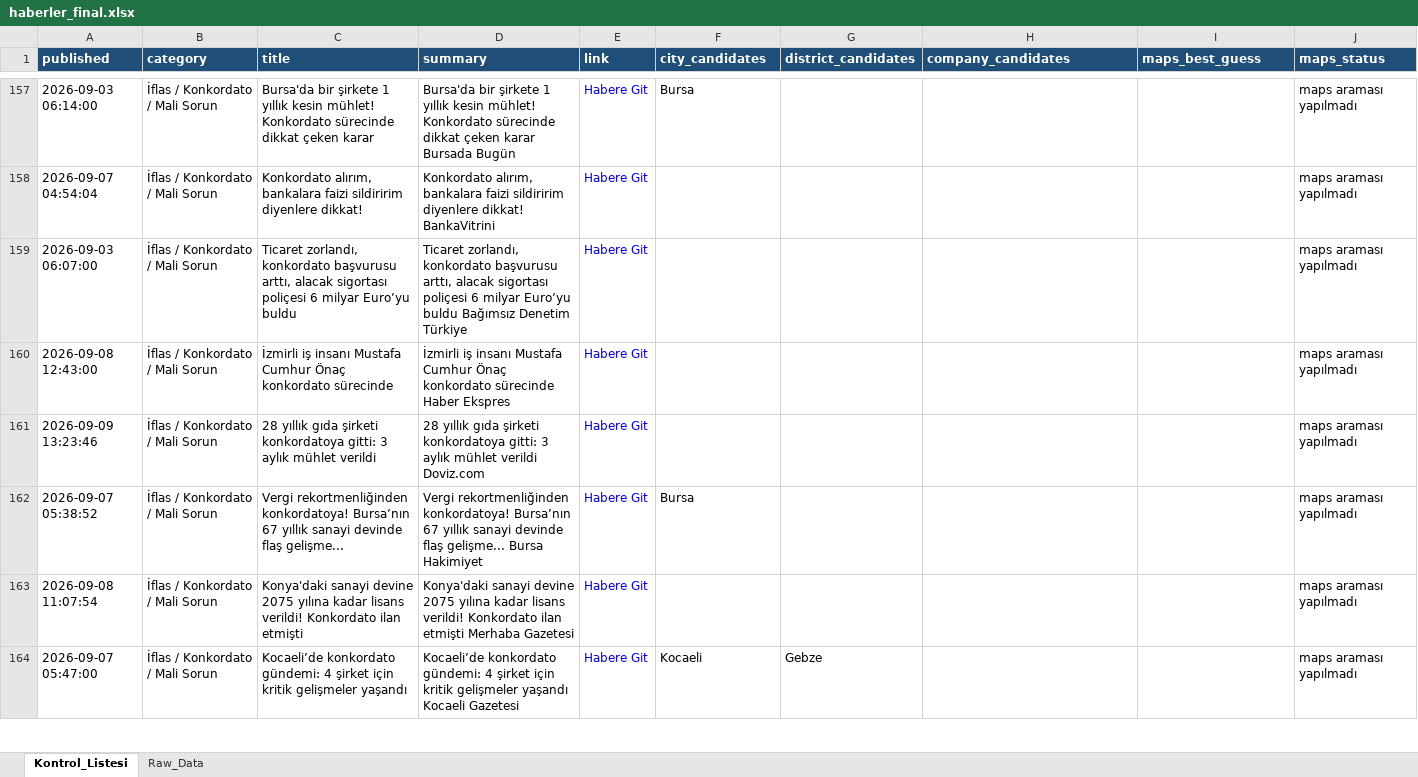
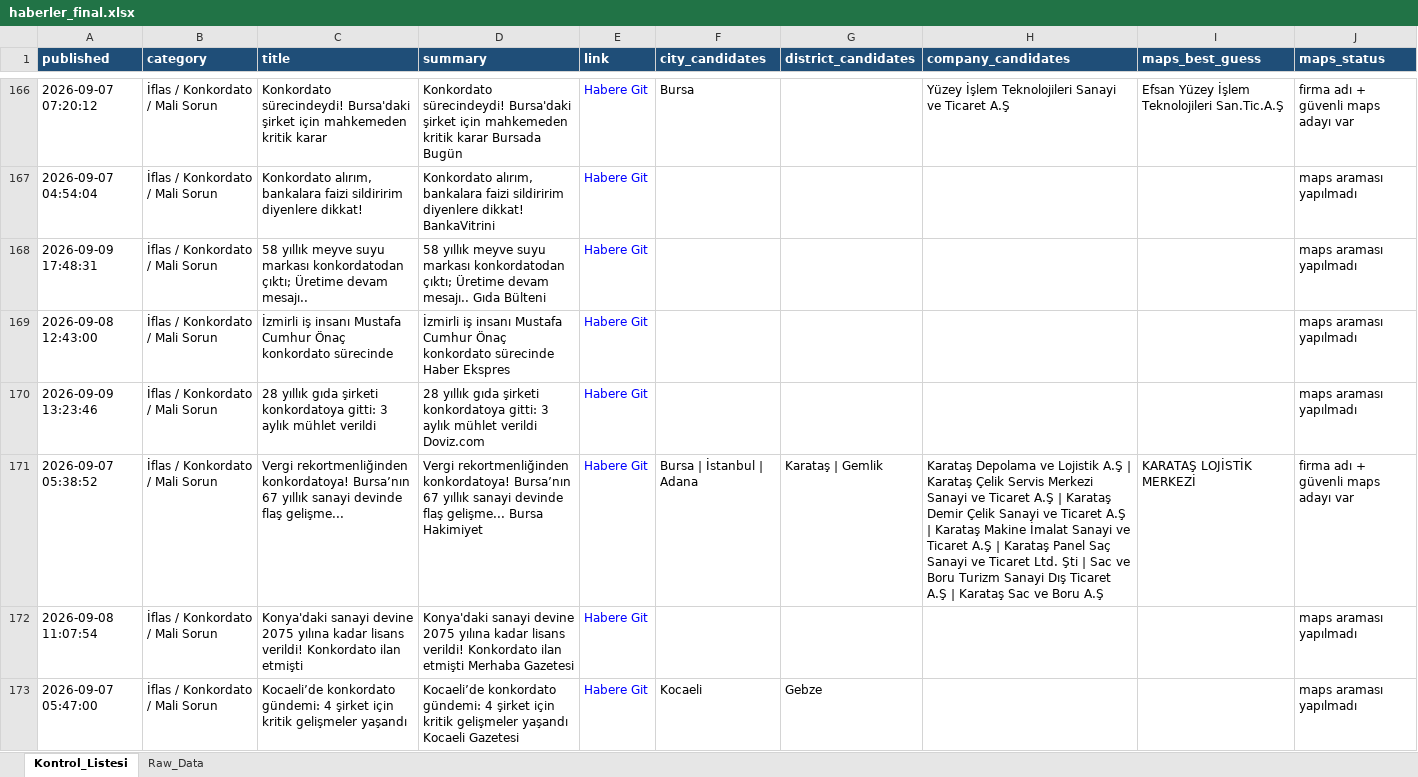
Before and after one commit to MuhammedMustafaSungur/haber-risk-monitor, an Excel workbook: data/haberler_final.xlsx, sheet Kontrol_Listesi, drawn as a sheet; only a part is shown, gaps mark what is left out; values as stored, in another font and other column widths than the file's, no borders; addresses are those after the commit; the diff covers the shown part only; the diff names each change by its address in the sheet, - before the commit and + after, or states it on an @@ line.

```diff
--- a/data/haberler_final.xlsx (sheet Kontrol_Listesi)
+++ b/data/haberler_final.xlsx (sheet Kontrol_Listesi)
-A166 (published): 2026-09-03 06:14:00
+A166 (published): 2026-09-07 07:20:12
-C166 (title): Bursa'da bir şirkete 1 yıllık kesin mühlet! Konkordato sürecinde dikkat çeken karar
+C166 (title): Konkordato sürecindeydi! Bursa'daki şirket için mahkemeden kritik karar
-D166 (summary): Bursa'da bir şirkete 1 yıllık kesin mühlet! Konkordato sürecinde dikkat çeken karar Bursada…
+D166 (summary): Konkordato sürecindeydi! Bursa'daki şirket için mahkemeden kritik karar Bursada…
-H166 (company_candidates): (empty)
+H166 (company_candidates): Yüzey İşlem Teknolojileri Sanayi ve Ticaret A.Ş
-I166 (maps_best_guess): (empty)
+I166 (maps_best_guess): Efsan Yüzey İşlem Teknolojileri San.Tic.A.Ş
-J166 (maps_status): maps araması yapılmadı
+J166 (maps_status): firma adı + güvenli maps adayı var
-A168 (published): 2026-09-03 06:07:00
+A168 (published): 2026-09-09 17:48:31
-C168 (title): Ticaret zorlandı, konkordato başvurusu arttı, alacak sigortası poliçesi 6 milyar Euro’yu buldu
+C168 (title): 58 yıllık meyve suyu markası konkordatodan çıktı; Üretime devam mesajı..
-D168 (summary): Ticaret zorlandı, konkordato başvurusu arttı, alacak sigortası poliçesi 6 milyar Euro’yu buldu Bağımsız Denetim Türkiye
+D168 (summary): 58 yıllık meyve suyu markası konkordatodan çıktı; Üretime devam mesajı.. Gıda Bülteni
-F171 (city_candidates): Bursa
+F171 (city_candidates): Bursa | İstanbul | Adana
-G171 (district_candidates): (empty)
+G171 (district_candidates): Karataş | Gemlik
-H171 (company_candidates): (empty)
+H171 (company_candidates): Karataş Depolama ve Lojistik A.Ş | Karataş Çelik Servis Merkezi Sanayi ve Ticaret A.Ş | Karataş Demir Çelik Sanayi ve Ticaret A.Ş | Karataş Makine İmalat Sanayi ve Ticaret A.Ş | Karataş Panel Saç Sanayi ve Ticaret Ltd. Şti | Sac ve Boru Turizm Sanayi Dış Ticaret A.Ş | Karataş Sac ve Boru A.Ş
-I171 (maps_best_guess): (empty)
+I171 (maps_best_guess): KARATAŞ LOJİSTİK MERKEZİ
-J171 (maps_status): maps araması yapılmadı
+J171 (maps_status): firma adı + güvenli maps adayı var
```
Also changed, not shown: 80 added rows, 64 removed rows, 8 moved rows and 157 edited cells elsewhere in this sheet, sheet Raw_Data, 1 other file.
